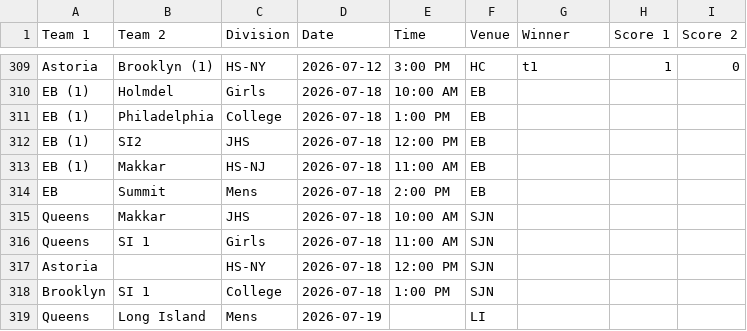
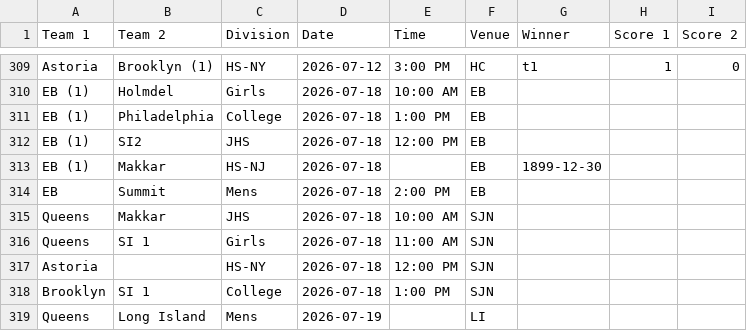
Before and after one commit to nacopticleague/mygamestab, a CSV file: data/games.csv, drawn as a sheet; only a part is shown, gaps mark what is left out.

Commit message:
Update data/games.csv from Google Sheet

```diff
--- a/data/games.csv
+++ b/data/games.csv
@@ -312,3 +312,3 @@ EB (1),Philadelphia,College,2026-07-18,1:00 PM,EB,,,
 EB (1),SI2,JHS,2026-07-18,12:00 PM,EB,,,
-EB (1) ,Makkar,HS-NJ,2026-07-18,11:00 AM,EB,,,
+EB (1) ,Makkar,HS-NJ,2026-07-18,,EB,1899-12-30,,
 EB,Summit,Mens,2026-07-18,2:00 PM,EB,,,
```
